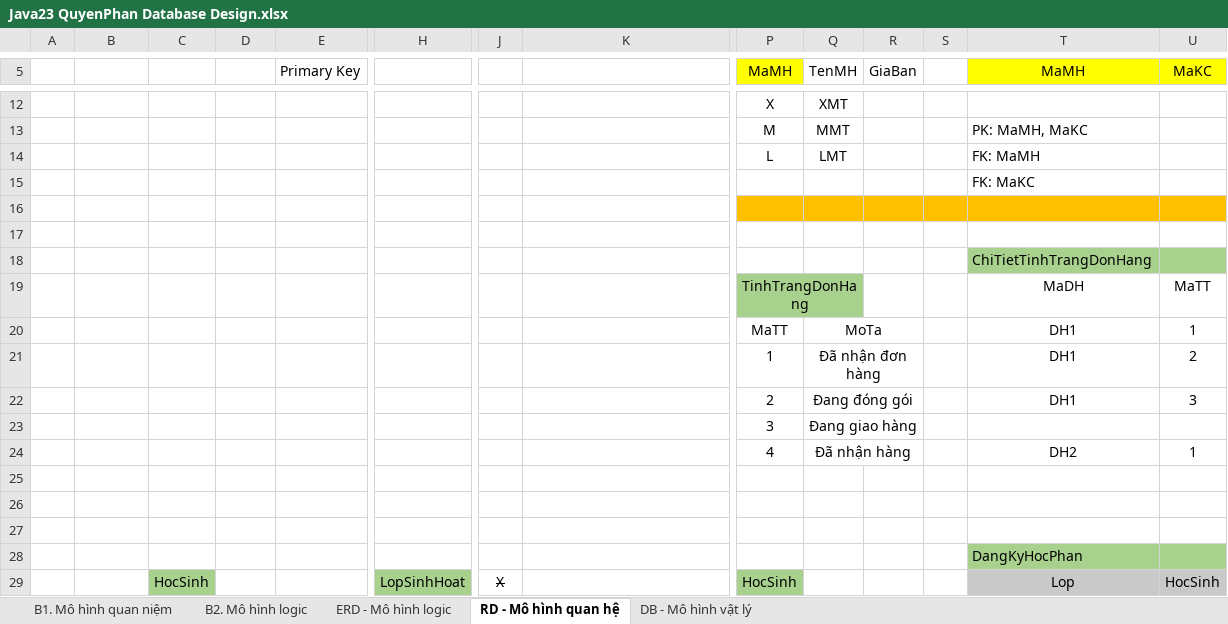
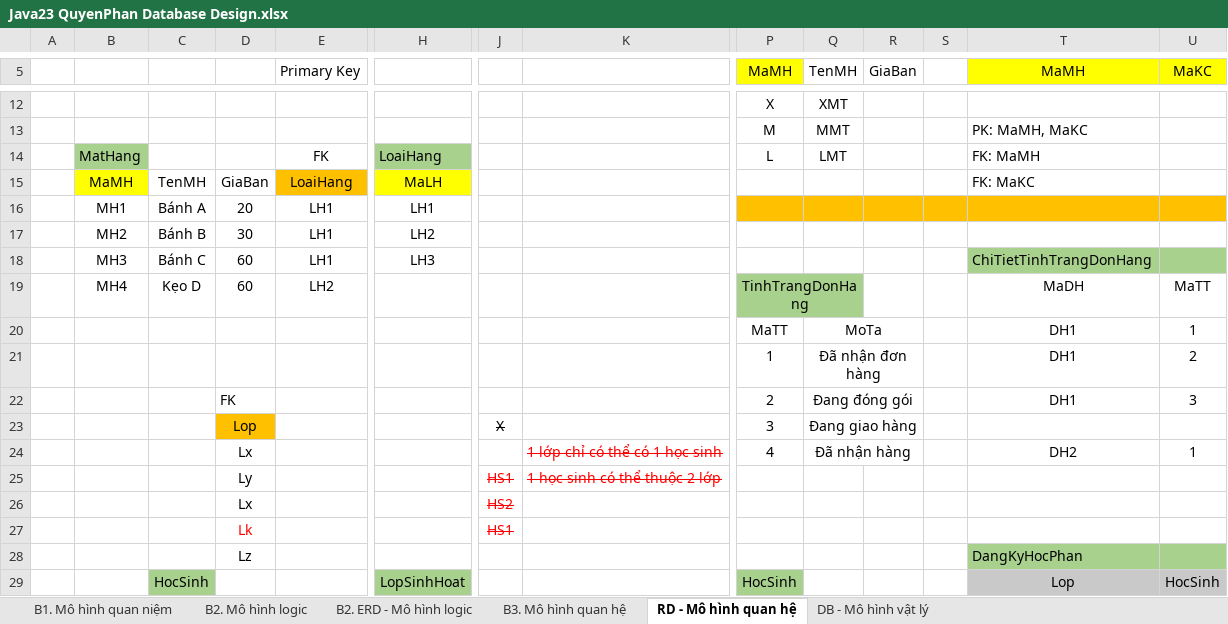
Before and after one commit to j4tdn/java23-repository, an Excel workbook: Java23 QuyenPhan Database Design.xlsx, sheet RD - Mô hình quan hệ, drawn as a sheet; only a part is shown, gaps mark what is left out; values as stored, in another font and other column widths than the file's, no borders; removed rows and columns are numbered as before the commit, all else as after; rows hold the shown columns only; the diff covers the shown part only; the diff names each change by its address in the sheet, - before the commit and + after, or states it on an @@ line.

```diff
--- a/Java23 QuyenPhan Database Design.xlsx (sheet RD - Mô hình quan hệ)
+++ b/Java23 QuyenPhan Database Design.xlsx (sheet RD - Mô hình quan hệ)
-sheet tab: ERD - Mô hình logic
+sheet tab: B2. ERD - Mô hình logic
+sheet tab: B3. Mô hình quan hệ
-B14: (empty)
+B14: MatHang
-B14 fill: none
+B14 fill: #A9D18E
-E14 (Primary Key): (empty)
+E14 (Primary Key): FK
-H14: (empty)
+H14: LoaiHang
-H14 fill: none
+H14 fill: #A9D18E
-row 15:  |  |  |  |  |  |  |  |  |  |  |  | FK: MaKC
-row 15: (empty)
+row 15:  | MaMH | TenMH | GiaBan | LoaiHang | MaLH |  |  |  |  |  |  | FK: MaKC
-B15 fill: none
+B15 fill: #FFFF00
-E15 fill: none
+E15 fill: #FFC000
-H15 fill: none
+H15 fill: #FFFF00
-P15:U15 fill: #FFC000
+P15:U15 fill: none
-row 16: (empty)
+row 16:  | MH1 | Bánh A | 20 | LH1 | LH1
-P16:U16 fill: none
+P16:U16 fill: #FFC000
-row 18:  |  |  |  |  |  |  |  |  |  |  |  | ChiTietTinhTrangDonHang
+row 17:  | MH2 | Bánh B | 30 | LH1 | LH2
+row 18:  | MH3 | Bánh C | 60 | LH1 | LH3 |  |  |  |  |  |  | ChiTietTinhTrangDonHang
-B19: (empty)
+B19: MH4
-C19: (empty)
+C19: Kẹo D
-D19: (empty)
+D19: 60
-E19 (Primary Key): (empty)
+E19 (Primary Key): LH2
-D22: (empty)
+D22: FK
-D23: (empty)
+D23: Lop
-D23 fill: none
+D23 fill: #FFC000
-J23: (empty)
+J23: X
-D24: (empty)
+D24: Lx
-K24: (empty)
+K24: 1 lớp chỉ có thể có 1 học sinh
-row 25: (empty)
+row 25:  |  |  | Ly |  |  | HS1 | 1 học sinh có thể thuộc 2 lớp
-row 26: (empty)
+row 26:  |  |  | Lx |  |  | HS2
-row 27: (empty)
+row 27:  |  |  | Lk |  |  | HS1
-D28: (empty)
+D28: Lz
-J29: X
+J29: (empty)
```
Also changed, not shown: 7 edited cells and cell formats elsewhere in this sheet, sheet B2. Mô hình logic, sheet B2. ERD - Mô hình logic.
